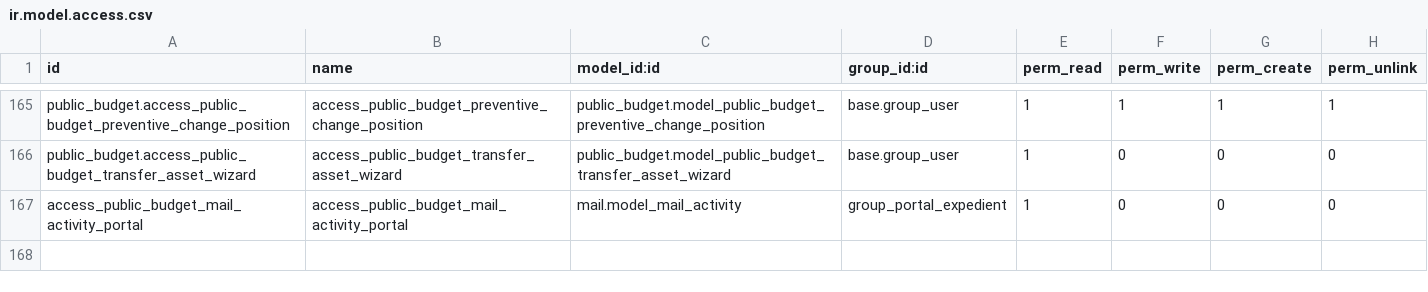
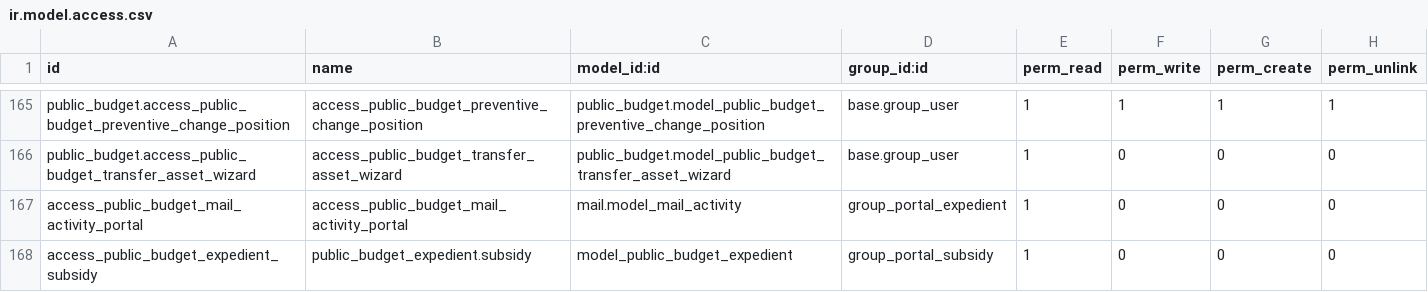
Before and after one commit to ingadhoc/odoo-public-administration, a CSV file: public_budget/security/ir.model.access.csv, drawn as a sheet; only a part is shown, gaps mark what is left out.

```diff
--- a/public_budget/security/ir.model.access.csv
+++ b/public_budget/security/ir.model.access.csv
@@ -167 +167,2 @@ public_budget.access_public_budget_transfer_asset_wizard,access_public_budget_tr
 access_public_budget_mail_activity_portal,access_public_budget_mail_activity_portal,mail.model_mail_activity,group_portal_expedient,1,0,0,0
+access_public_budget_expedient_subsidy,public_budget_expedient.subsidy,model_public_budget_expedient,group_portal_subsidy,1,0,0,0
```
Also changed, not shown: sipreco_purchase/security/ir.model.access.csv, 4 other files.
